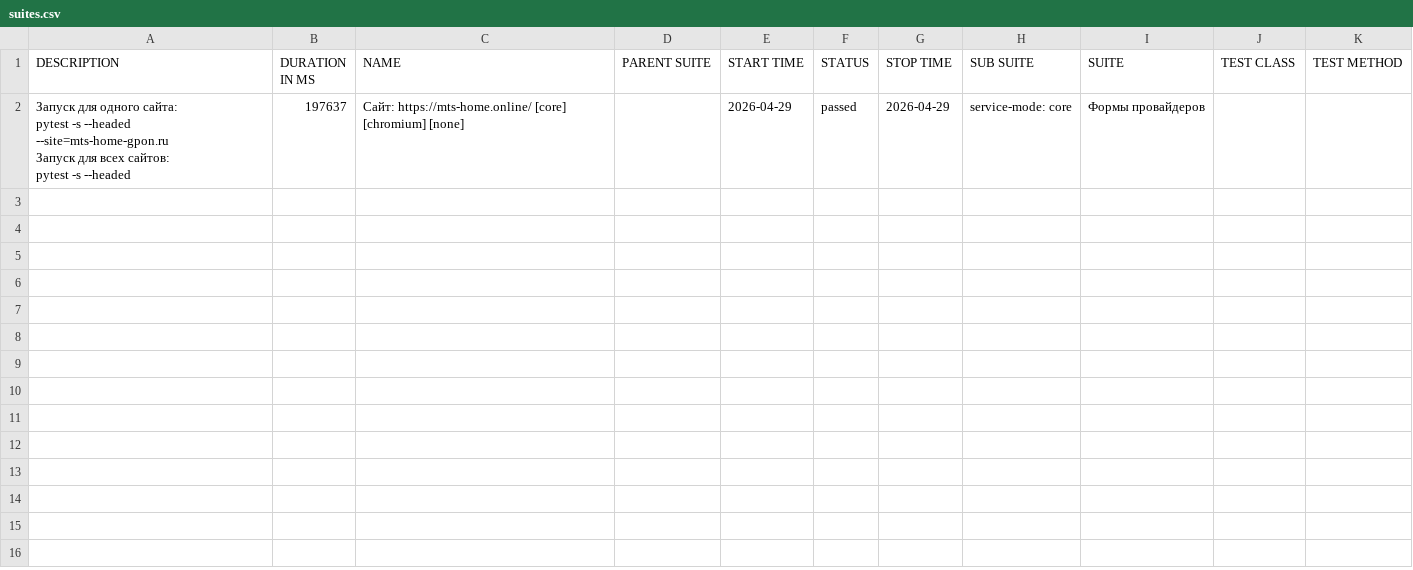
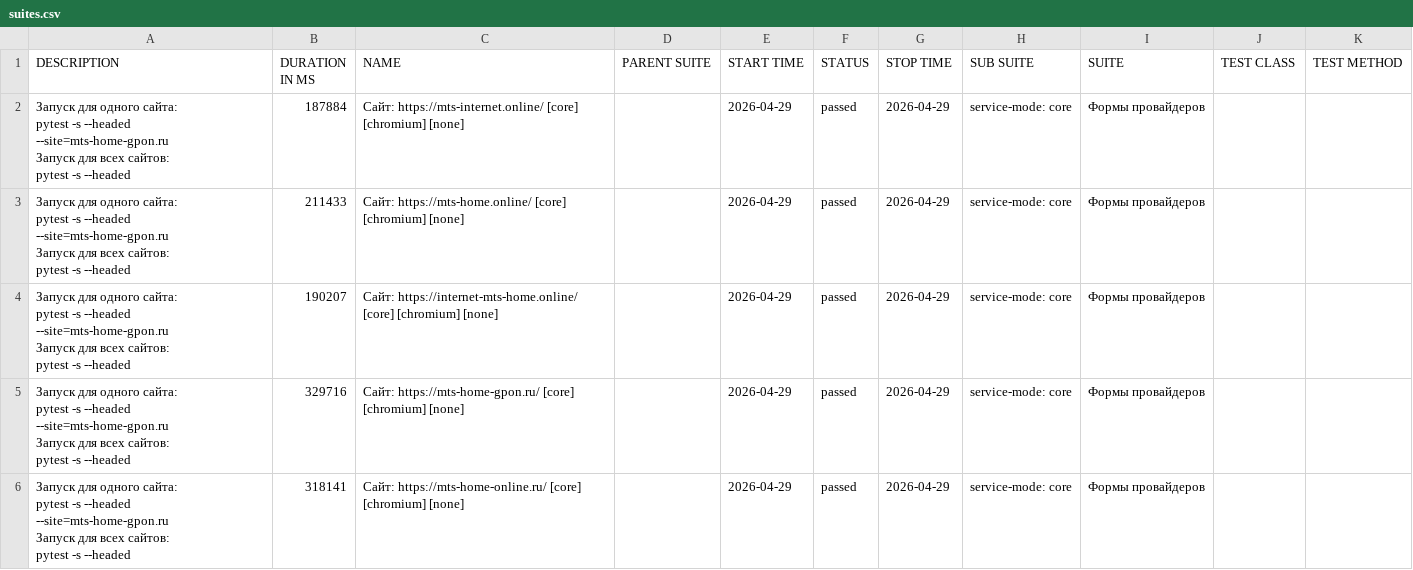
Before and after one commit to deidolinde-maker/Everyday_test, a CSV file: provider-mts-mobile/data/suites.csv, drawn as a sheet.

```diff
--- a/provider-mts-mobile/data/suites.csv
+++ b/provider-mts-mobile/data/suites.csv
@@ -1,8 +1,36 @@
 "DESCRIPTION","DURATION IN MS","NAME","PARENT SUITE","START TIME","STATUS","STOP TIME","SUB SUITE","SUITE","TEST CLASS","TEST METHOD"
-"
-    Запуск для одного сайта:
-        pytest -s --headed --site=mts-home-gpon.ru
-
-    Запуск для всех сайтов:
-        pytest -s --headed
-    ","197637","Сайт: https://mts-home.online/ [core] [chromium] [none]","","2026-04-29","passed","2026-04-29","service-mode: core","Формы провайдеров","",""
+"
+    Запуск для одного сайта:
+        pytest -s --headed --site=mts-home-gpon.ru
+
+    Запуск для всех сайтов:
+        pytest -s --headed
+    ","187884","Сайт: https://mts-internet.online/ [core] [chromium] [none]","","2026-04-29","passed","2026-04-29","service-mode: core","Формы провайдеров","",""
+"
+    Запуск для одного сайта:
+        pytest -s --headed --site=mts-home-gpon.ru
+
+    Запуск для всех сайтов:
+        pytest -s --headed
+    ","211433","Сайт: https://mts-home.online/ [core] [chromium] [none]","","2026-04-29","passed","2026-04-29","service-mode: core","Формы провайдеров","",""
+"
+    Запуск для одного сайта:
+        pytest -s --headed --site=mts-home-gpon.ru
+
+    Запуск для всех сайтов:
+        pytest -s --headed
+    ","190207","Сайт: https://internet-mts-home.online/ [core] [chromium] [none]","","2026-04-29","passed","2026-04-29","service-mode: core","Формы провайдеров","",""
+"
+    Запуск для одного сайта:
+        pytest -s --headed --site=mts-home-gpon.ru
+
+    Запуск для всех сайтов:
+        pytest -s --headed
+    ","329716","Сайт: https://mts-home-gpon.ru/ [core] [chromium] [none]","","2026-04-29","passed","2026-04-29","service-mode: core","Формы провайдеров","",""
+"
+    Запуск для одного сайта:
+        pytest -s --headed --site=mts-home-gpon.ru
+
+    Запуск для всех сайтов:
+        pytest -s --headed
+    ","318141","Сайт: https://mts-home-online.ru/ [core] [chromium] [none]","","2026-04-29","passed","2026-04-29","service-mode: core","Формы провайдеров","",""
```
Also changed, not shown: 44 other files.
